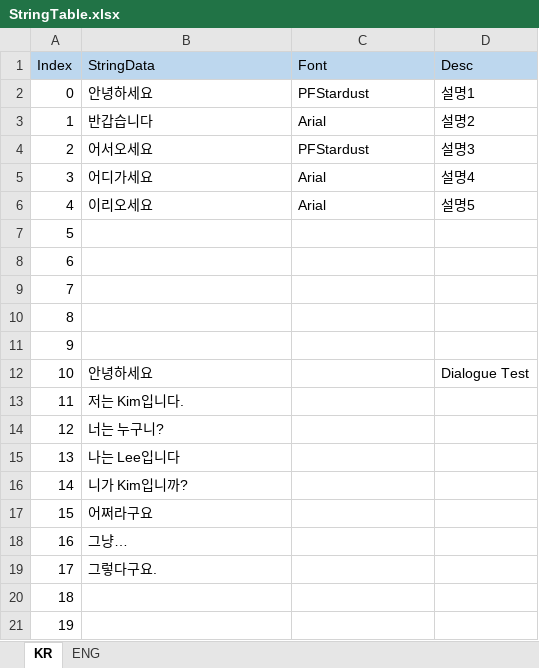
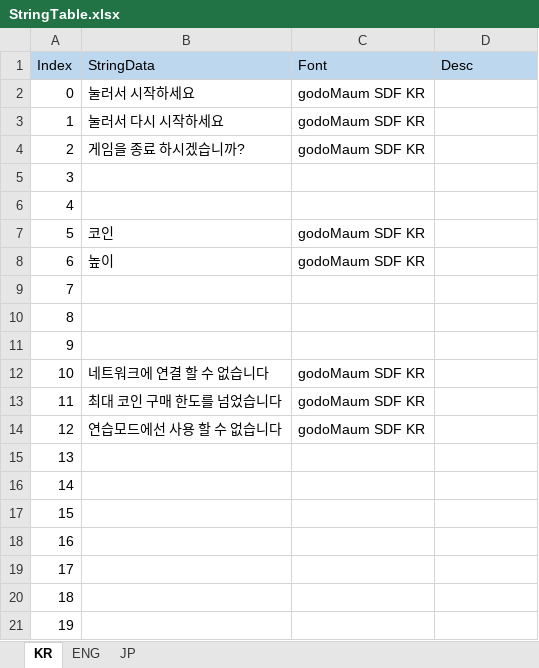
Before and after one commit to Equalxxx/DrawBounce, an Excel workbook: Assets/MLFramework/4_LocalizeManager/Table/StringTable.xlsx, sheet KR, drawn as a sheet; only a part is shown; values as stored, in another font and other column widths than the file's, no borders; the diff names each change by its address in the sheet, - before the commit and + after, or states it on an @@ line.

```diff
--- a/Assets/MLFramework/4_LocalizeManager/Table/StringTable.xlsx (sheet KR)
+++ b/Assets/MLFramework/4_LocalizeManager/Table/StringTable.xlsx (sheet KR)
+sheet tab: JP
-B2 (StringData): 안녕하세요
+B2 (StringData): 눌러서 시작하세요
-C2 (Font): PFStardust
+C2 (Font): godoMaum SDF KR
-D2 (Desc): 설명1
+D2 (Desc): (empty)
-B3 (StringData): 반갑습니다
+B3 (StringData): 눌러서 다시 시작하세요
-C3 (Font): Arial
+C3 (Font): godoMaum SDF KR
-D3 (Desc): 설명2
+D3 (Desc): (empty)
-B4 (StringData): 어서오세요
+B4 (StringData): 게임을 종료 하시겠습니까?
-C4 (Font): PFStardust
+C4 (Font): godoMaum SDF KR
-D4 (Desc): 설명3
+D4 (Desc): (empty)
-B5 (StringData): 어디가세요
+B5 (StringData): (empty)
-C5:C6 (Font): Arial
+C5:C6 (Font): (empty)
-D5 (Desc): 설명4
+D5 (Desc): (empty)
-B6 (StringData): 이리오세요
+B6 (StringData): (empty)
-D6 (Desc): 설명5
+D6 (Desc): (empty)
-B7 (StringData): (empty)
+B7 (StringData): 코인
-C7:C8 (Font): (empty)
+C7:C8 (Font): godoMaum SDF KR
-B8 (StringData): (empty)
+B8 (StringData): 높이
-B12 (StringData): 안녕하세요
+B12 (StringData): 네트워크에 연결 할 수 없습니다
-C12:C14 (Font): (empty)
+C12:C14 (Font): godoMaum SDF KR
-D12 (Desc): Dialogue Test
+D12 (Desc): (empty)
-B13 (StringData): 저는 Kim입니다.
+B13 (StringData): 최대 코인 구매 한도를 넘었습니다
-B14 (StringData): 너는 누구니?
+B14 (StringData): 연습모드에선 사용 할 수 없습니다
-B15 (StringData): 나는 Lee입니다
+B15 (StringData): (empty)
-B16 (StringData): 니가 Kim입니까?
+B16 (StringData): (empty)
-B17 (StringData): 어쩌라구요
+B17 (StringData): (empty)
-B18 (StringData): 그냥…
+B18 (StringData): (empty)
-B19 (StringData): 그렇다구요.
+B19 (StringData): (empty)
```
Also changed, not shown: sheet ENG, 46 other files.
